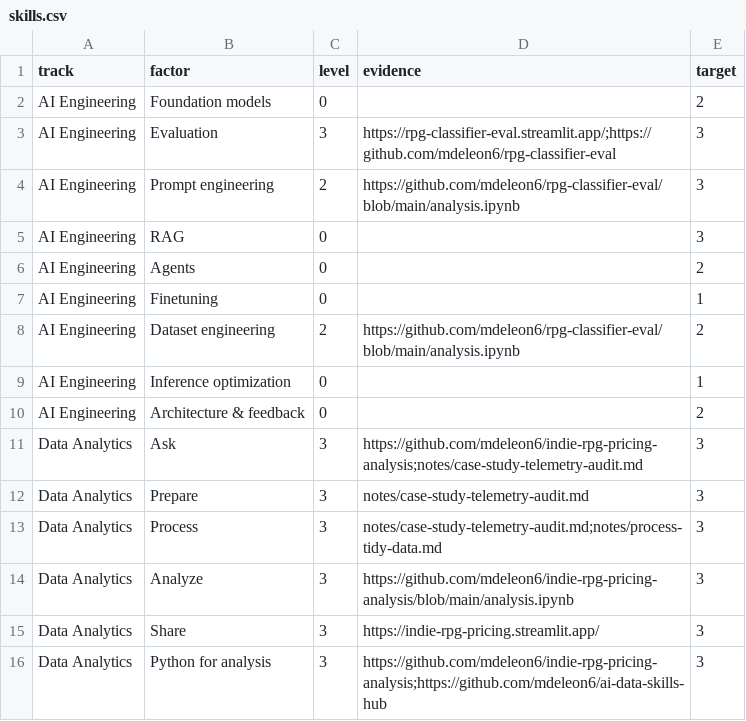
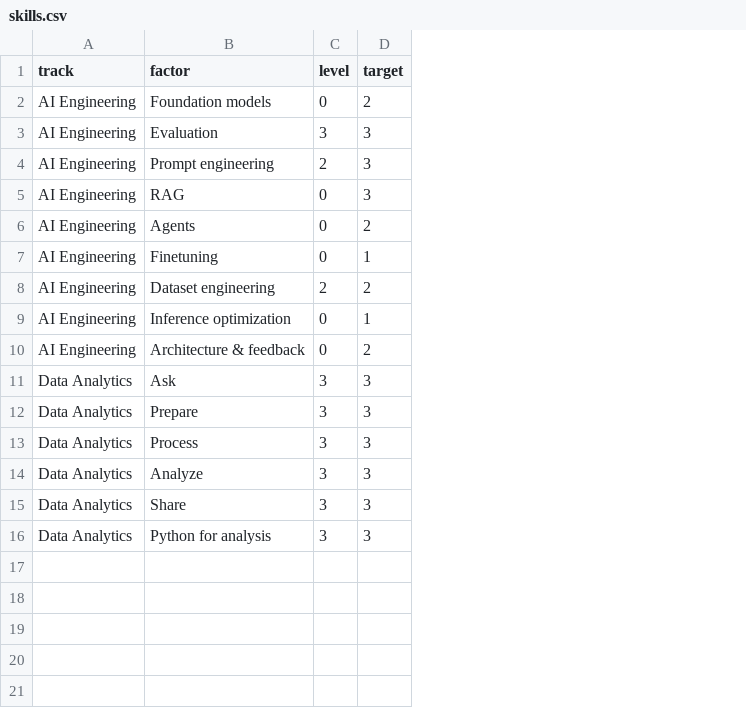
Before and after one commit to mdeleon6/ai-data-skills-hub, a CSV file: skills.csv, drawn as a sheet; the diff names each change by its address in the sheet, - before the commit and + after, or states it on an @@ line.

Commit message:
Evidence cards: tidy evidence table joined to Skills

```diff
--- a/skills.csv
+++ b/skills.csv
-column D (evidence), rows 3-16: https://rpg-classifier-eval.streamlit.app/;https://github.com/mdeleon6/rpg-classifier-eval | https://github.com/mdeleon6/rpg-classifier-eval/blob/main/analysis.ipynb |  |  |  | https://github.com/mdeleon6/rpg-classifier-eval/blob/main/analysis.ipynb |  |  | https://github.com/mdeleon6/indie-rpg-pricing-analysis;notes/case-study-telemetry-audit.md | notes/case-study-telemetry-audit.md | notes/case-study-telemetry-audit.md;notes/process-tidy-data.md | https://github.com/mdeleon6/indie-rpg-pricing-analysis/blob/main/analysis.ipynb | https://indie-rpg-pricing.streamlit.app/ | https://github.com/mdeleon6/indie-rpg-pricing-analysis;https://github.com/mdeleon6/ai-data-skills-hub
```
Also changed, not shown: 2 other files.
